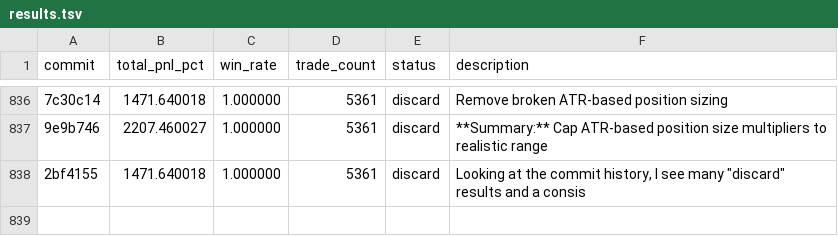
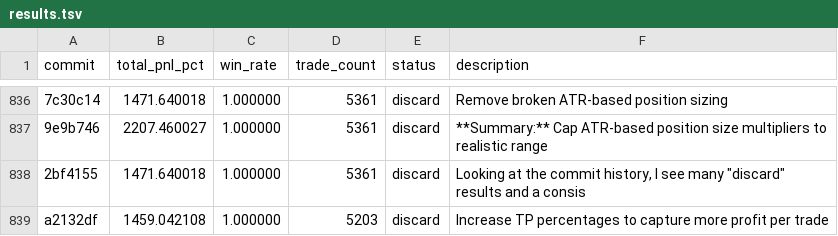
Before and after one commit to RishiJain905/autoresearch, a TSV file: results.tsv, drawn as a sheet; only a part is shown, gaps mark what is left out; the diff names each change by its address in the sheet, - before the commit and + after, or states it on an @@ line.

Commit message:
discard: Increase TP percentages to capture more profit per trade

```diff
--- a/results.tsv
+++ b/results.tsv
+row 839: a2132df | 1459.042108 | 1.000000 | 5203 | discard | Increase TP percentages to capture more profit per trade
```
